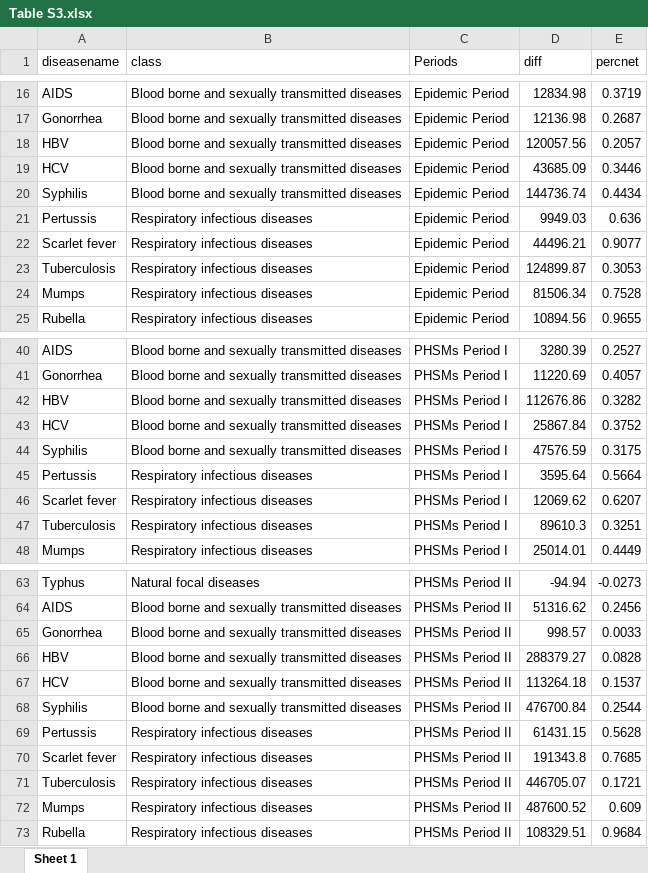
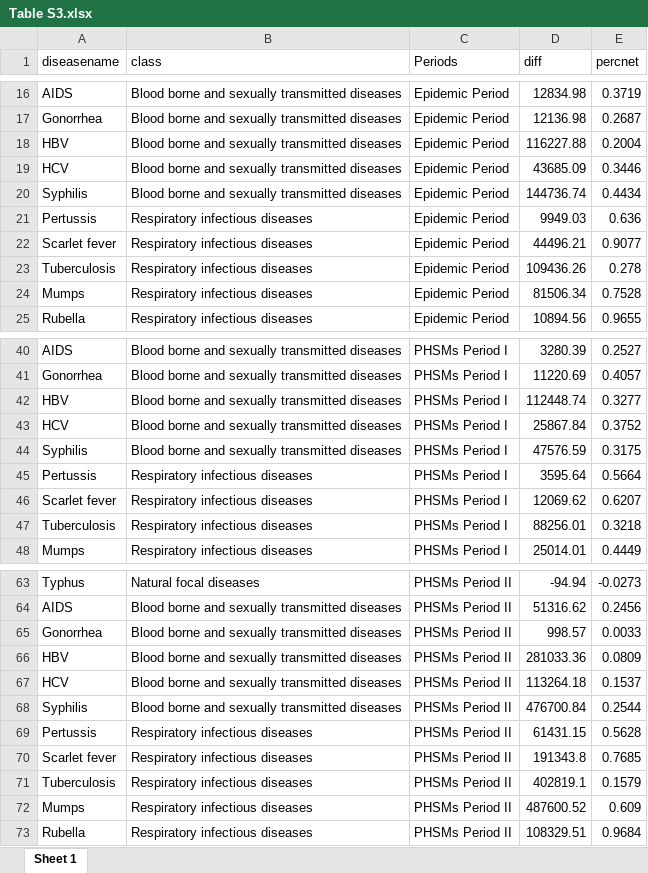
Before and after one commit to xmusphlkg/code_PHSM, an Excel workbook: outcome/appendix/data/Table S3.xlsx, sheet Sheet 1, drawn as a sheet; only a part is shown, gaps mark what is left out; values as stored, in another font and other column widths than the file's, no borders; the diff covers the shown part only; the diff names each change by its address in the sheet, - before the commit and + after, or states it on an @@ line.

```diff
--- a/outcome/appendix/data/Table S3.xlsx (sheet Sheet 1)
+++ b/outcome/appendix/data/Table S3.xlsx (sheet Sheet 1)
-D18 (diff): 120057.56
+D18 (diff): 116227.88
-E18 (percnet): 0.2057
+E18 (percnet): 0.2004
-D23 (diff): 124899.87
+D23 (diff): 109436.26
-E23 (percnet): 0.3053
+E23 (percnet): 0.278
-D42 (diff): 112676.86
+D42 (diff): 112448.74
-E42 (percnet): 0.3282
+E42 (percnet): 0.3277
-D47 (diff): 89610.3
+D47 (diff): 88256.01
-E47 (percnet): 0.3251
+E47 (percnet): 0.3218
-D66 (diff): 288379.27
+D66 (diff): 281033.36
-E66 (percnet): 0.0828
+E66 (percnet): 0.0809
-D71 (diff): 446705.07
+D71 (diff): 402819.1
-E71 (percnet): 0.1721
+E71 (percnet): 0.1579
```
Also changed, not shown: 6 edited cells elsewhere in this sheet, Application/data/Nation.xlsx, data/Nation.xlsx, 16 other files.
